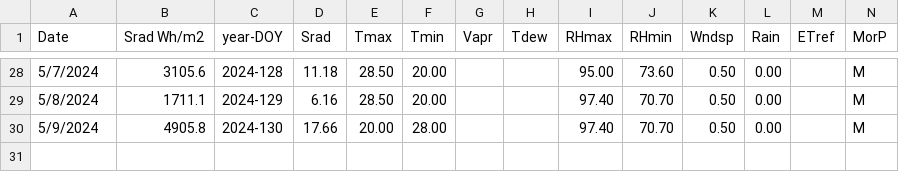
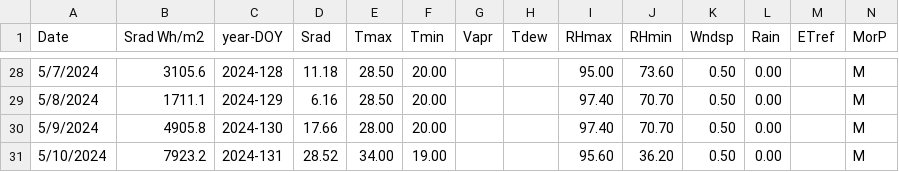
Before and after one commit to biotechdesigner/Btk_irrigation, a CSV file: btk_tests/btk_de_001_basil_2024/weatherdata.csv, drawn as a sheet; only a part is shown, gaps mark what is left out.

Commit message:
Day 131
Changed tmax and tmin of day 130 because it was switched. Added weatherdata of day 131

```diff
--- a/btk_tests/btk_de_001_basil_2024/weatherdata.csv
+++ b/btk_tests/btk_de_001_basil_2024/weatherdata.csv
@@ -29,2 +29,3 @@ Date,Srad Wh/m2,year-DOY,Srad,Tmax,Tmin,Vapr,Tdew,RHmax,RHmin,Wndsp,Rain,ETref,M
 5/8/2024,1711.1,2024-129,6.16,28.50,20.00,,,97.40,70.70,0.50,0.00,,M
-5/9/2024,4905.8,2024-130,17.66,20.00,28.00,,,97.40,70.70,0.50,0.00,,M
+5/9/2024,4905.8,2024-130,17.66,28.00,20.00,,,97.40,70.70,0.50,0.00,,M
+5/10/2024,7923.2,2024-131,28.52,34.00,19.00,,,95.60,36.20,0.50,0.00,,M
```
Also changed, not shown: 1 other file.
